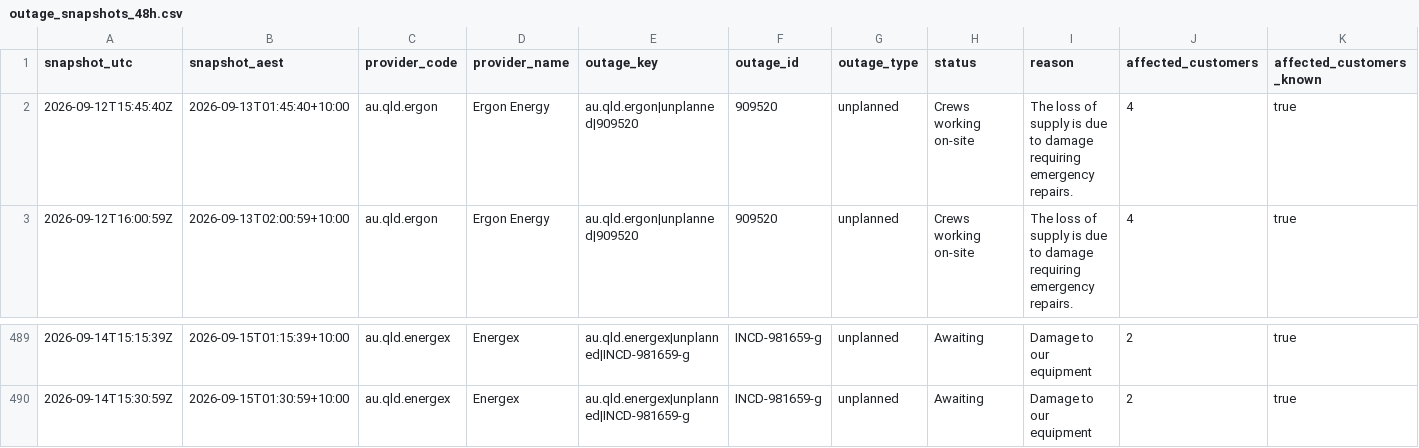
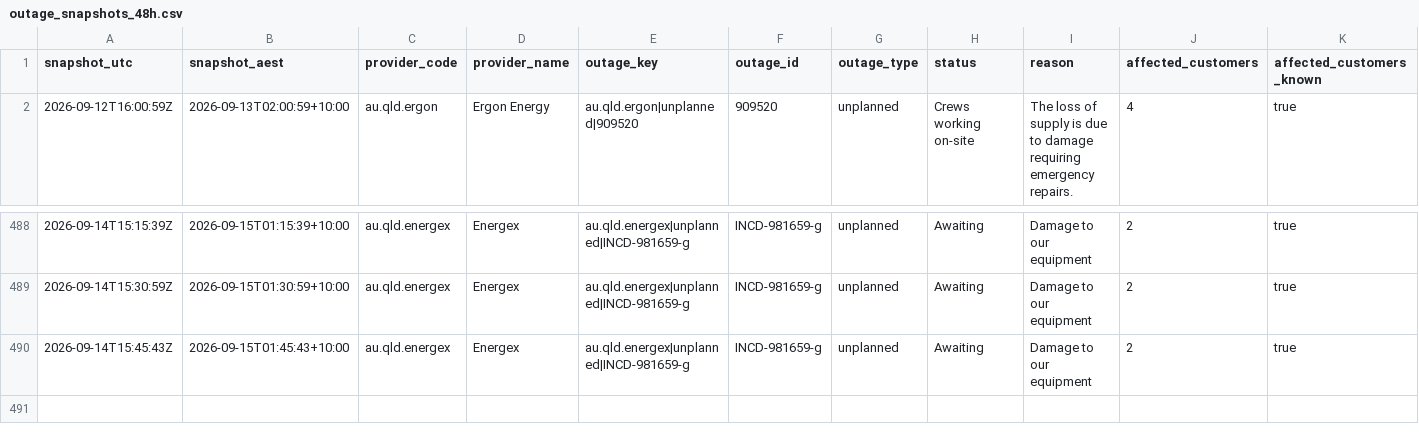
Before and after one commit to gowlettluke/qldpoweroutages, a CSV file: data/outage_snapshots_48h.csv, drawn as a sheet; only a part is shown, gaps mark what is left out; removed rows and columns are numbered as before the commit, all else as after; rows hold the shown columns only; the diff names each change by its address in the sheet, - before the commit and + after, or states it on an @@ line.

```diff
--- a/data/outage_snapshots_48h.csv
+++ b/data/outage_snapshots_48h.csv
-row 2: 2026-09-12T15:45:40Z | 2026-09-13T01:45:40+10:00 | au.qld.ergon | Ergon Energy | au.qld.ergon|unplanned|909520 | 909520 | unplanned | Crews working on-site | The loss of supply is due to damage requiring emergency repairs. | 4 | true
+row 490: 2026-09-14T15:45:43Z | 2026-09-15T01:45:43+10:00 | au.qld.energex | Energex | au.qld.energex|unplanned|INCD-981659-g | INCD-981659-g | unplanned | Awaiting | Damage to our equipment | 2 | true
```
Also changed, not shown: data/lga_cumulative_48h.csv, data/lga_totals_48h.csv, 4 other files.
